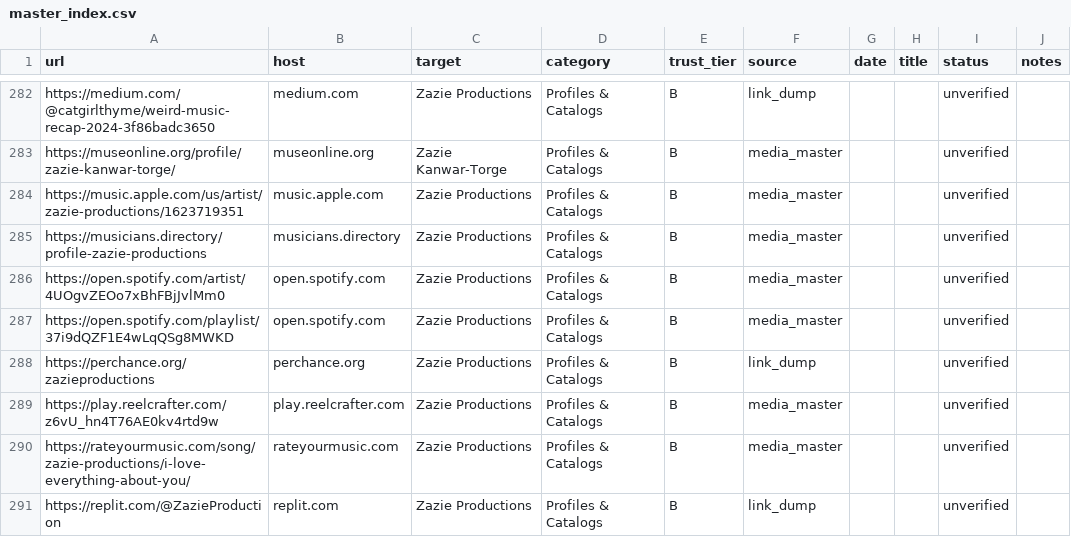
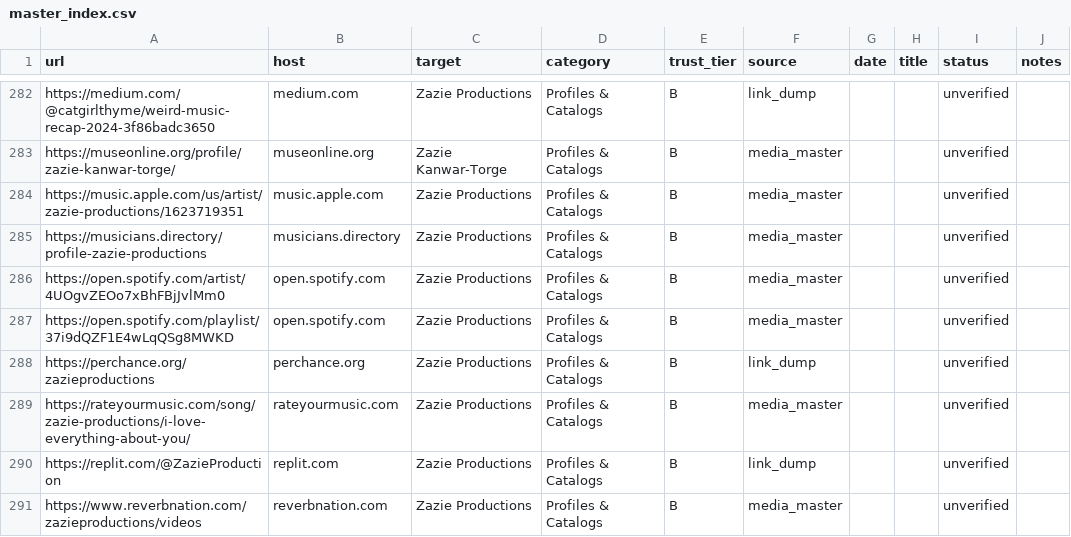
Before and after one commit to zazieproductions/Comprehensive-Backlink-Tracker---Zazie-Productions-, a CSV file: data/master/master_index.csv, drawn as a sheet; only a part is shown, gaps mark what is left out; the shorter side is filled out with more unchanged rows.

```diff
--- a/data/master/master_index.csv
+++ b/data/master/master_index.csv
@@ -288,3 +288,2 @@ https://open.spotify.com/playlist/37i9dQZF1E4wLqQSg8MWKD,open.spotify.com,Zazie
 https://perchance.org/zazieproductions,perchance.org,Zazie Productions,Profiles & Catalogs,B,link_dump,,,unverified,
-https://play.reelcrafter.com/z6vU_hn4T76AE0kv4rtd9w,play.reelcrafter.com,Zazie Productions,Profiles & Catalogs,B,media_master,,,unverified,
 https://rateyourmusic.com/song/zazie-productions/i-love-everything-about-you/,rateyourmusic.com,Zazie Productions,Profiles & Catalogs,B,media_master,,,unverified,
```
Also changed, not shown: data/master/listen_links.csv, 1 other file.
